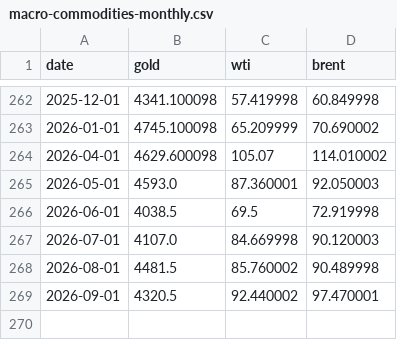
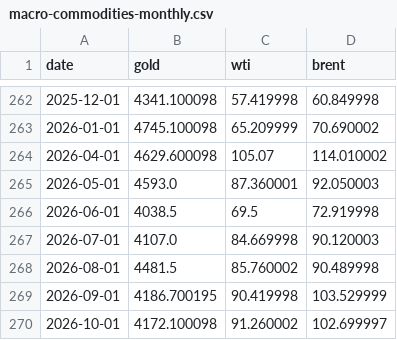
Before and after one commit to kegor2-design/market-morning-reports, a CSV file: market-history/data/macro-commodities-monthly.csv, drawn as a sheet; only a part is shown, gaps mark what is left out.

```diff
--- a/market-history/data/macro-commodities-monthly.csv
+++ b/market-history/data/macro-commodities-monthly.csv
@@ -268,2 +268,3 @@ date,gold,wti,brent
 2026-08-01,4481.5,85.760002,90.489998
-2026-09-01,4320.5,92.440002,97.470001
+2026-09-01,4186.700195,90.419998,103.529999
+2026-10-01,4172.100098,91.260002,102.699997
```
Also changed, not shown: market-history/data/korea-market-monthly.csv, market-history/data/macro-cpi-rates-monthly.csv, 9 other files.
